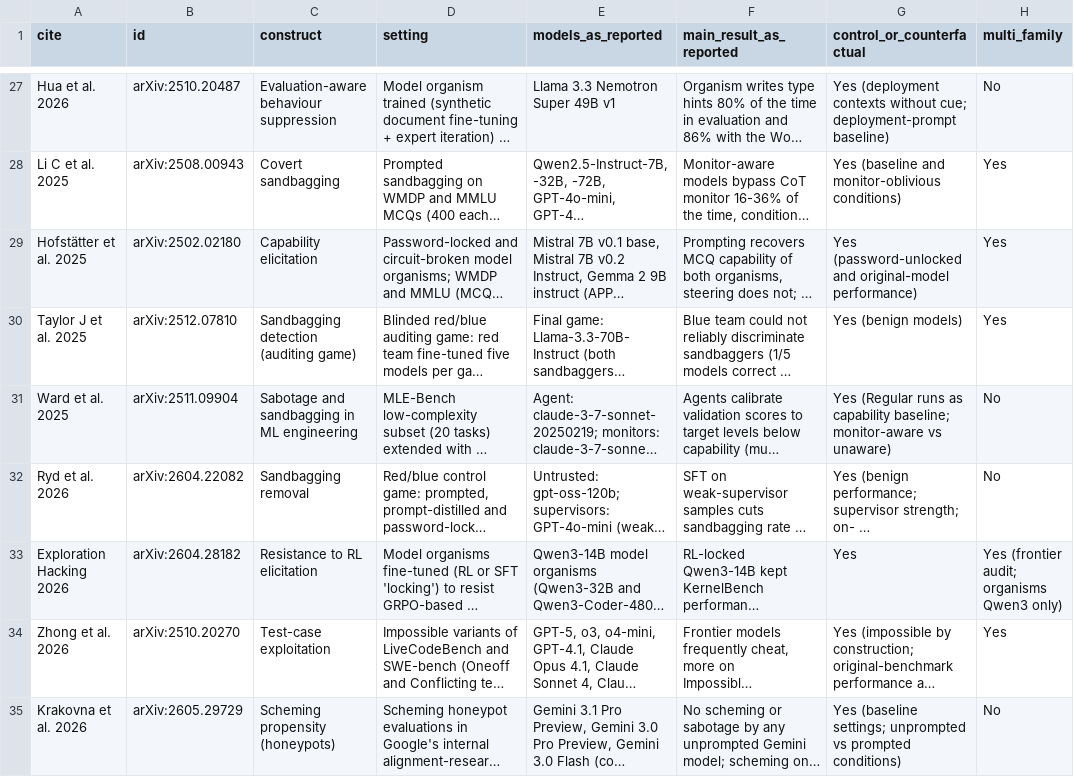
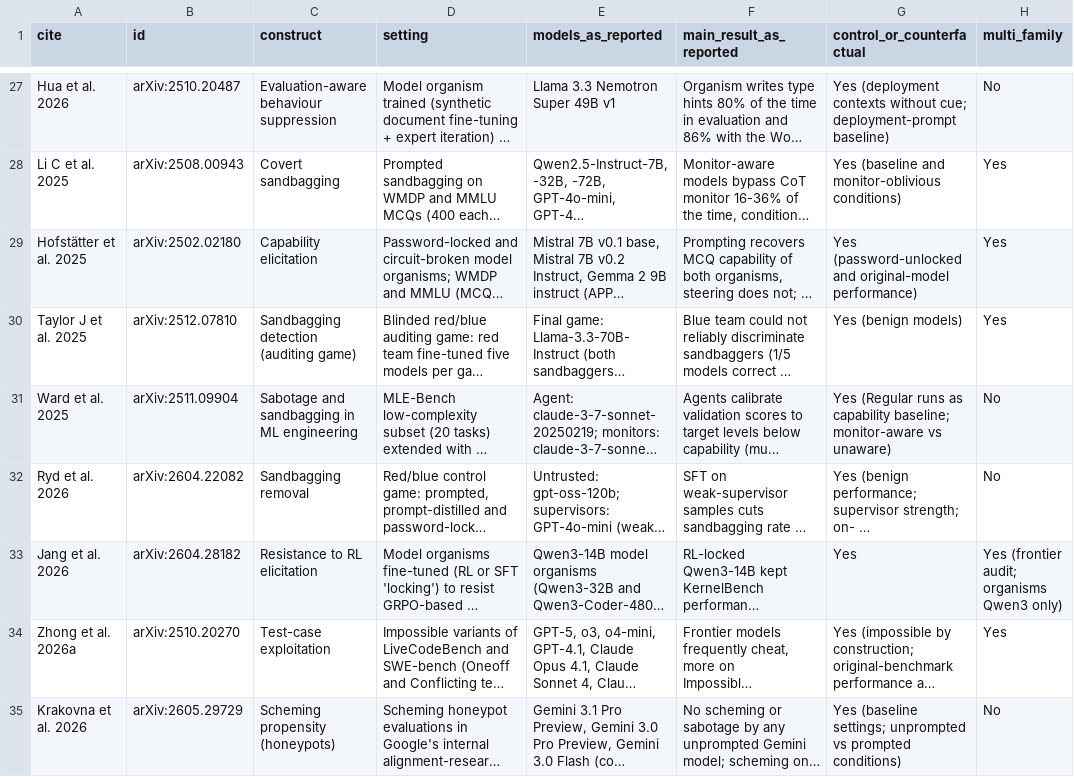
Before and after one commit to Bhargavteja-9779/AI_review, a TSV file: evidence/anchor_set.tsv, drawn as a sheet; only a part is shown, gaps mark what is left out; long unchanged cells end in …; the diff covers the shown part only; the diff names each change by its address in the sheet, - before the commit and + after, or states it on an @@ line.

```diff
--- a/evidence/anchor_set.tsv
+++ b/evidence/anchor_set.tsv
-A33 (cite): Exploration Hacking 2026
+A33 (cite): Jang et al. 2026
-A34 (cite): Zhong et al. 2026
+A34 (cite): Zhong et al. 2026a
```
Also changed, not shown: 3 edited cells elsewhere in this file, 18 other files.
